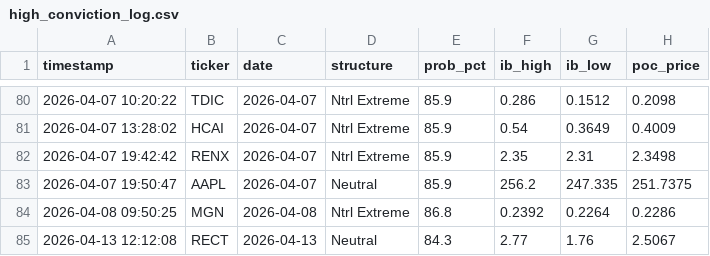
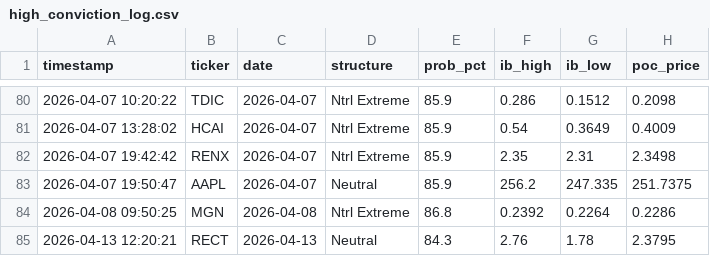
Before and after one commit to rickeybev3-afk/edgeiq, a CSV file: high_conviction_log.csv, drawn as a sheet; only a part is shown, gaps mark what is left out.

```diff
--- a/high_conviction_log.csv
+++ b/high_conviction_log.csv
@@ -84,2 +84,2 @@ timestamp,ticker,date,structure,prob_pct,ib_high,ib_low,poc_price
 2026-04-08 09:50:25,MGN,2026-04-08,Ntrl Extreme,86.8,0.2392,0.2264,0.2286
-2026-04-13 12:12:08,RECT,2026-04-13,Neutral,84.3,2.77,1.76,2.5067
+2026-04-13 12:20:21,RECT,2026-04-13,Neutral,84.3,2.76,1.78,2.3795
```
Also changed, not shown: 2 other files.
